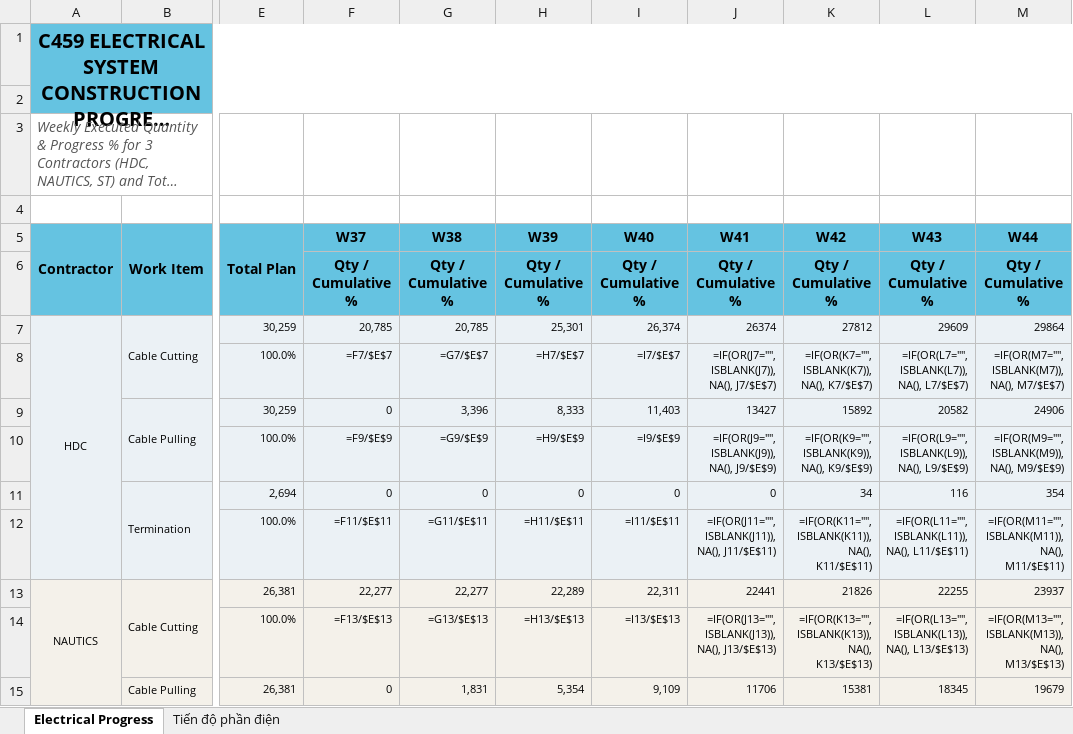
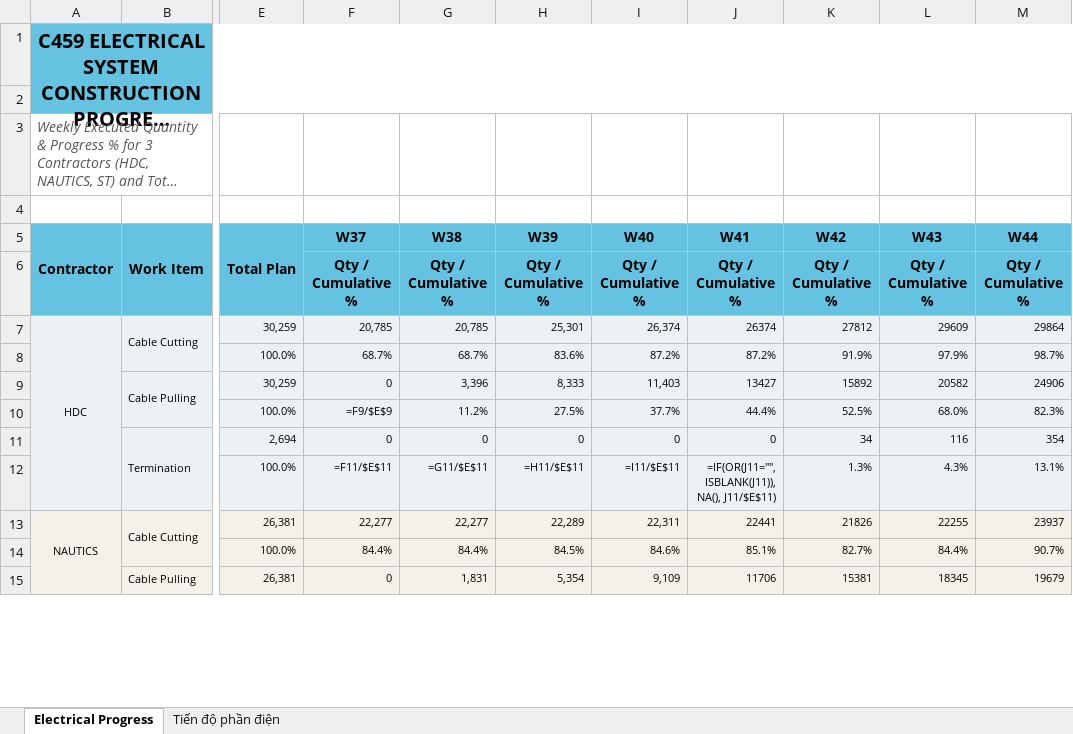
Before and after one commit to jayduy29/TSC80-Elec, an Excel workbook: C459_ELECTRICAL_PROGRESS_OVERVIEW.xlsx, sheet Electrical Progress, drawn as a sheet; only a part is shown, gaps mark what is left out; long unchanged cells end in …; values as stored, in another font and other column widths than the file's, no borders; formulas without a stored value are shown as written; charts and pictures not drawn; the diff covers the shown part only; the diff names each change by its address in the sheet, - before the commit and + after, or states it on an @@ line.

```diff
--- a/C459_ELECTRICAL_PROGRESS_OVERVIEW.xlsx (sheet Electrical Progress)
+++ b/C459_ELECTRICAL_PROGRESS_OVERVIEW.xlsx (sheet Electrical Progress)
-F8 (W37): =F7/$E$7
+F8 (W37): 68.7%
-G8 (W38): =G7/$E$7
+G8 (W38): 68.7%
-H8 (W39): =H7/$E$7
+H8 (W39): 83.6%
-I8 (W40): =I7/$E$7
+I8 (W40): 87.2%
-J8 (W41): =IF(OR(J7="", ISBLANK(J7)), NA(), J7/$E$7)
+J8 (W41): 87.2%
-K8 (W42): =IF(OR(K7="", ISBLANK(K7)), NA(), K7/$E$7)
+K8 (W42): 91.9%
-L8 (W43): =IF(OR(L7="", ISBLANK(L7)), NA(), L7/$E$7)
+L8 (W43): 97.9%
-M8 (W44): =IF(OR(M7="", ISBLANK(M7)), NA(), M7/$E$7)
+M8 (W44): 98.7%
-G10 (W38): =G9/$E$9
+G10 (W38): 11.2%
-H10 (W39): =H9/$E$9
+H10 (W39): 27.5%
-I10 (W40): =I9/$E$9
+I10 (W40): 37.7%
-J10 (W41): =IF(OR(J9="", ISBLANK(J9)), NA(), J9/$E$9)
+J10 (W41): 44.4%
-K10 (W42): =IF(OR(K9="", ISBLANK(K9)), NA(), K9/$E$9)
+K10 (W42): 52.5%
-L10 (W43): =IF(OR(L9="", ISBLANK(L9)), NA(), L9/$E$9)
+L10 (W43): 68.0%
-M10 (W44): =IF(OR(M9="", ISBLANK(M9)), NA(), M9/$E$9)
+M10 (W44): 82.3%
-K12 (W42): =IF(OR(K11="", ISBLANK(K11)), NA(), K11/$E$11)
+K12 (W42): 1.3%
-L12 (W43): =IF(OR(L11="", ISBLANK(L11)), NA(), L11/$E$11)
+L12 (W43): 4.3%
-M12 (W44): =IF(OR(M11="", ISBLANK(M11)), NA(), M11/$E$11)
+M12 (W44): 13.1%
-F14 (W37): =F13/$E$13
+F14 (W37): 84.4%
-G14 (W38): =G13/$E$13
+G14 (W38): 84.4%
-H14 (W39): =H13/$E$13
+H14 (W39): 84.5%
-I14 (W40): =I13/$E$13
+I14 (W40): 84.6%
-J14 (W41): =IF(OR(J13="", ISBLANK(J13)), NA(), J13/$E$13)
+J14 (W41): 85.1%
-K14 (W42): =IF(OR(K13="", ISBLANK(K13)), NA(), K13/$E$13)
+K14 (W42): 82.7%
-L14 (W43): =IF(OR(L13="", ISBLANK(L13)), NA(), L13/$E$13)
+L14 (W43): 84.4%
-M14 (W44): =IF(OR(M13="", ISBLANK(M13)), NA(), M13/$E$13)
+M14 (W44): 90.7%
```
Also changed, not shown: 54 edited cells elsewhere in this sheet, sheet Tiến độ phần điện, 3 other files.
